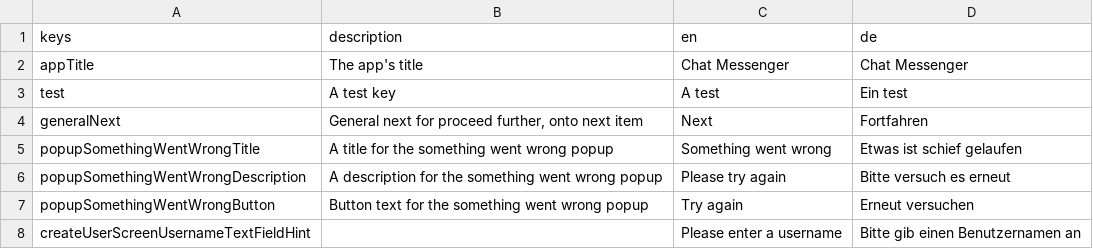
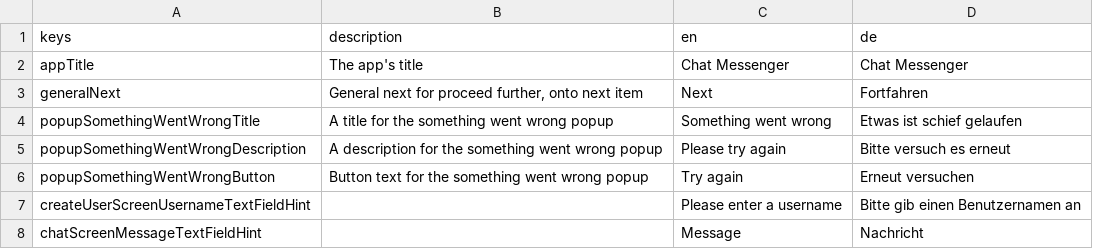
Before and after one commit to defuncart/chat_messenger, a CSV file: assets-dev/loca/loca.csv, drawn as a sheet; removed rows and columns are numbered as before the commit, all else as after; the diff names each change by its address in the sheet, - before the commit and + after, or states it on an @@ line.

Commit message:
feature/add chat screen (#6)
Add a chat screen (based on dash_chat package), with new `IChatService` methods `messageStream()` and `sendMessage()`.

Commits:
* Update loca.
* Add messageStream() and sendMessage() to IChatService.
* Add ChatScreen.

```diff
--- a/assets-dev/loca/loca.csv
+++ b/assets-dev/loca/loca.csv
-row 3: test | A test key | A test | Ein test
+row 8: chatScreenMessageTextFieldHint |  | Message | Nachricht
```
Also changed, not shown: 8 other files.
